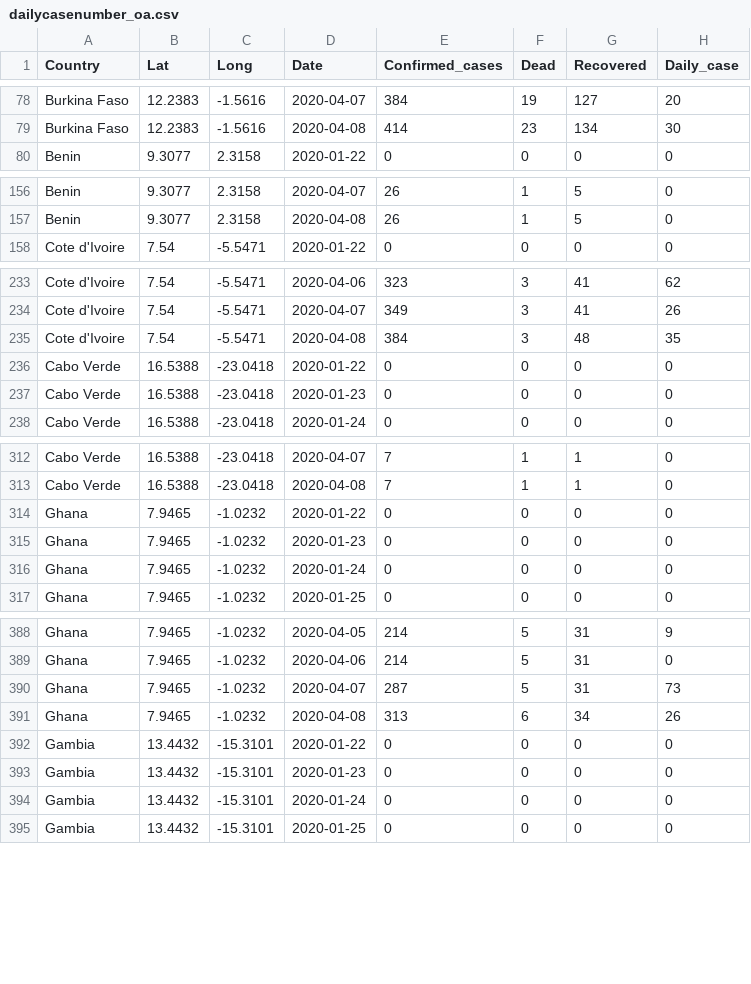
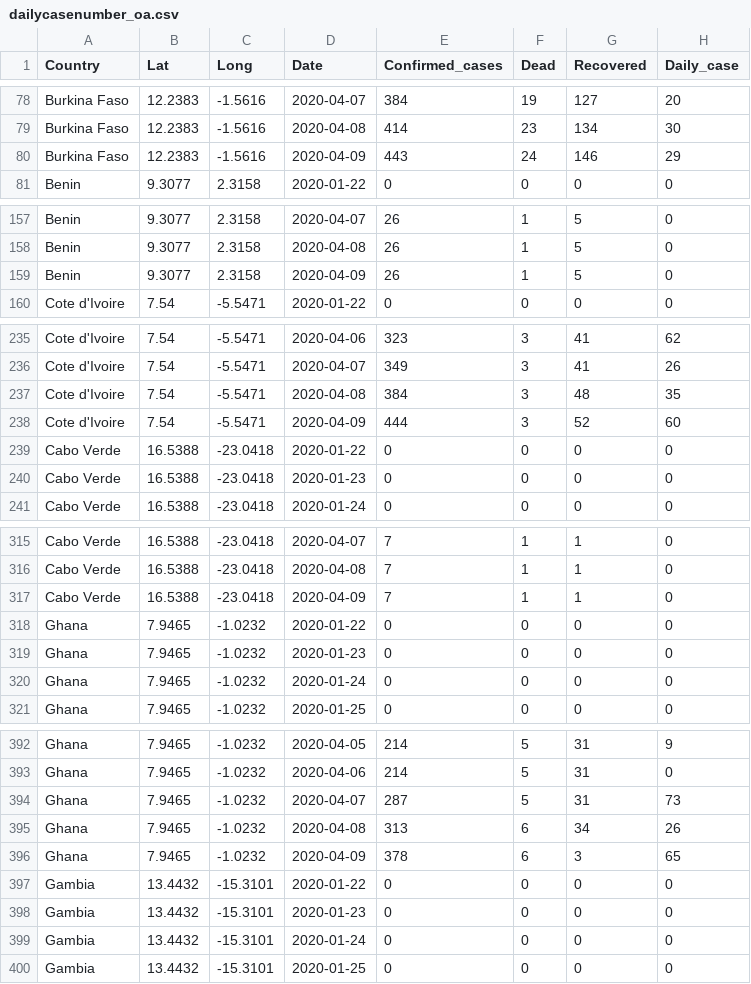
Before and after one commit to syllasn/covid-west-africa-dit, a CSV file: dailycasenumber_oa.csv, drawn as a sheet; only a part is shown, gaps mark what is left out; the diff covers the shown part only.

```diff
--- a/dailycasenumber_oa.csv
+++ b/dailycasenumber_oa.csv
@@ -79,2 +79,3 @@ Burkina Faso,12.2383,-1.5616,2020-04-07,384,19,127,20
 Burkina Faso,12.2383,-1.5616,2020-04-08,414,23,134,30
+Burkina Faso,12.2383,-1.5616,2020-04-09,443,24,146,29
 Benin,9.3077,2.3158,2020-01-22,0,0,0,0
@@ -157,2 +158,3 @@ Benin,9.3077,2.3158,2020-04-07,26,1,5,0
 Benin,9.3077,2.3158,2020-04-08,26,1,5,0
+Benin,9.3077,2.3158,2020-04-09,26,1,5,0
 Cote d'Ivoire,7.54,-5.5471,2020-01-22,0,0,0,0
@@ -235,2 +237,3 @@ Cote d'Ivoire,7.54,-5.5471,2020-04-07,349,3,41,26
 Cote d'Ivoire,7.54,-5.5471,2020-04-08,384,3,48,35
+Cote d'Ivoire,7.54,-5.5471,2020-04-09,444,3,52,60
 Cabo Verde,16.5388,-23.0418,2020-01-22,0,0,0,0
@@ -313,2 +316,3 @@ Cabo Verde,16.5388,-23.0418,2020-04-07,7,1,1,0
 Cabo Verde,16.5388,-23.0418,2020-04-08,7,1,1,0
+Cabo Verde,16.5388,-23.0418,2020-04-09,7,1,1,0
 Ghana,7.9465,-1.0232,2020-01-22,0,0,0,0
@@ -391,2 +395,3 @@ Ghana,7.9465,-1.0232,2020-04-07,287,5,31,73
 Ghana,7.9465,-1.0232,2020-04-08,313,6,34,26
+Ghana,7.9465,-1.0232,2020-04-09,378,6,3,65
 Gambia,13.4432,-15.3101,2020-01-22,0,0,0,0
```
Also changed, not shown: 10 added rows elsewhere in this file, 2 other files.
